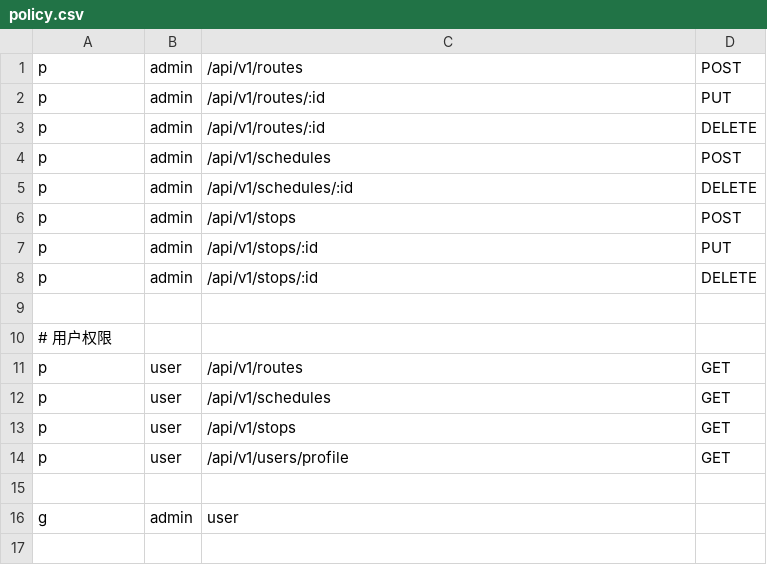
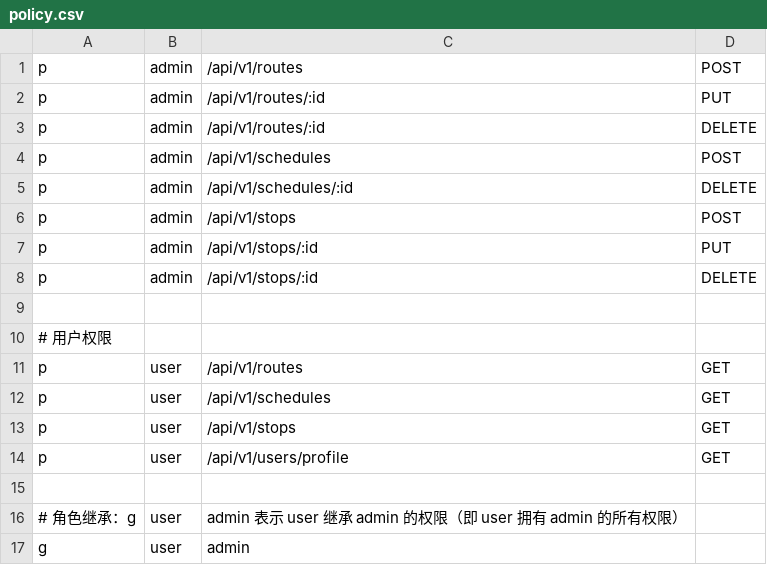
Before and after one commit to Lxy-laura/campus-bus-system, a CSV file: policy.csv, drawn as a sheet.

Commit message:
feat: 审查并修改项目代码
Co-authored-by: traeagent <traeagent@users.noreply.github.com>

```diff
--- a/policy.csv
+++ b/policy.csv
@@ -15,2 +15,3 @@ p, user, /api/v1/users/profile, GET
 
-g, admin, user
+# 角色继承：g, user, admin 表示 user 继承 admin 的权限（即 user 拥有 admin 的所有权限）
+g, user, admin
```
Also changed, not shown: 9 other files.
